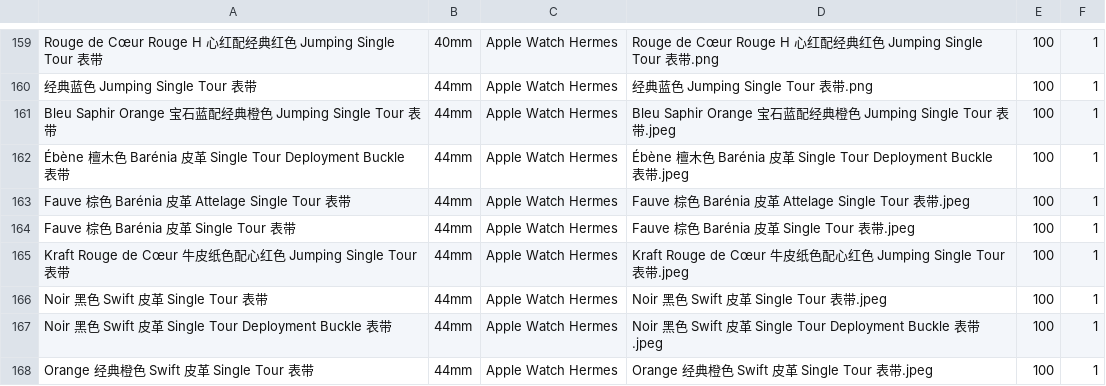
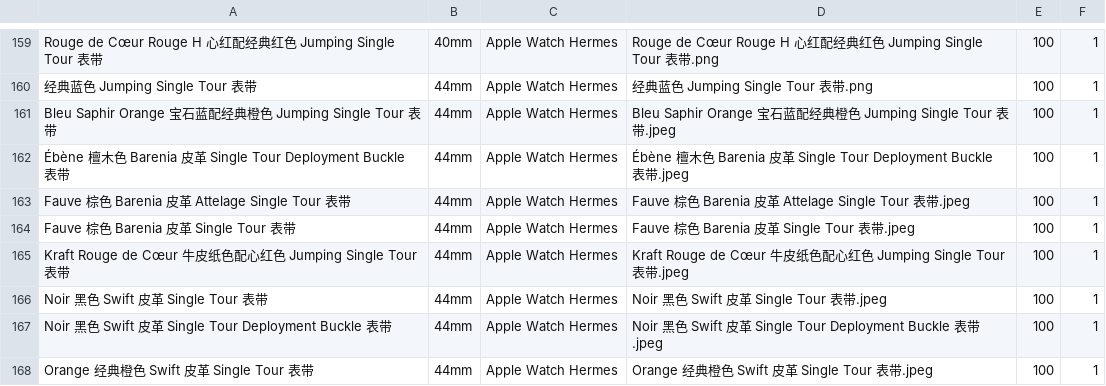
Before and after one commit to southkorea2013/AppleWatch, a CSV file: bands.csv, drawn as a sheet; only a part is shown, gaps mark what is left out.

```diff
--- a/bands.csv
+++ b/bands.csv
@@ -161,5 +161,5 @@ Rouge de Cœur Rouge H 心红配经典红色 Jumping Single Tour 表带,40mm,App
 Bleu Saphir Orange 宝石蓝配经典橙色 Jumping Single Tour 表带,44mm,Apple Watch Hermes,Bleu Saphir Orange 宝石蓝配经典橙色 Jumping Single Tour 表带.jpeg,100,1
-Ébène 檀木色 Barénia 皮革 Single Tour Deployment Buckle 表带,44mm,Apple Watch Hermes,Ébène 檀木色 Barénia 皮革 Single Tour Deployment Buckle 表带.jpeg,100,1
-Fauve 棕色 Barénia 皮革 Attelage Single Tour 表带,44mm,Apple Watch Hermes,Fauve 棕色 Barénia 皮革 Attelage Single Tour 表带.jpeg,100,1
-Fauve 棕色 Barénia 皮革 Single Tour 表带,44mm,Apple Watch Hermes,Fauve 棕色 Barénia 皮革 Single Tour 表带.jpeg,100,1
+Ébène 檀木色 Barenia 皮革 Single Tour Deployment Buckle 表带,44mm,Apple Watch Hermes,Ébène 檀木色 Barenia 皮革 Single Tour Deployment Buckle 表带.jpeg,100,1
+Fauve 棕色 Barenia 皮革 Attelage Single Tour 表带,44mm,Apple Watch Hermes,Fauve 棕色 Barenia 皮革 Attelage Single Tour 表带.jpeg,100,1
+Fauve 棕色 Barenia 皮革 Single Tour 表带,44mm,Apple Watch Hermes,Fauve 棕色 Barenia 皮革 Single Tour 表带.jpeg,100,1
 Kraft Rouge de Cœur 牛皮纸色配心红色 Jumping Single Tour 表带,44mm,Apple Watch Hermes,Kraft Rouge de Cœur 牛皮纸色配心红色 Jumping Single Tour 表带.jpeg,100,1
```
Also changed, not shown: 5 other files.
